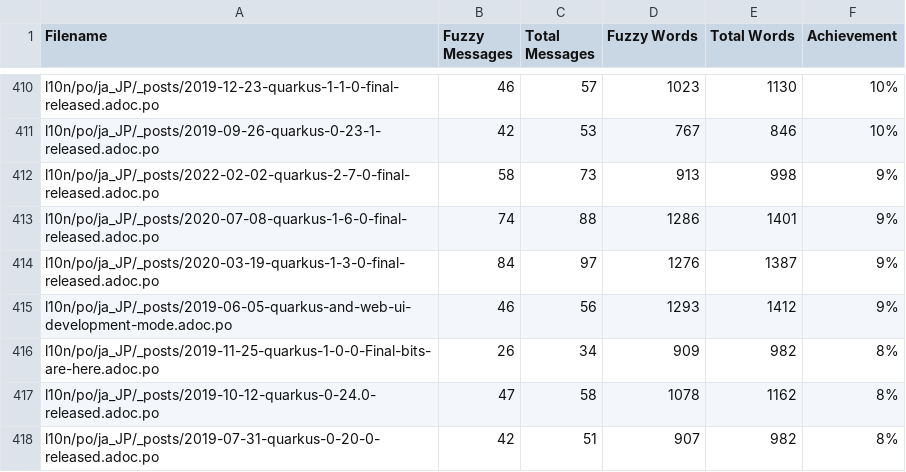
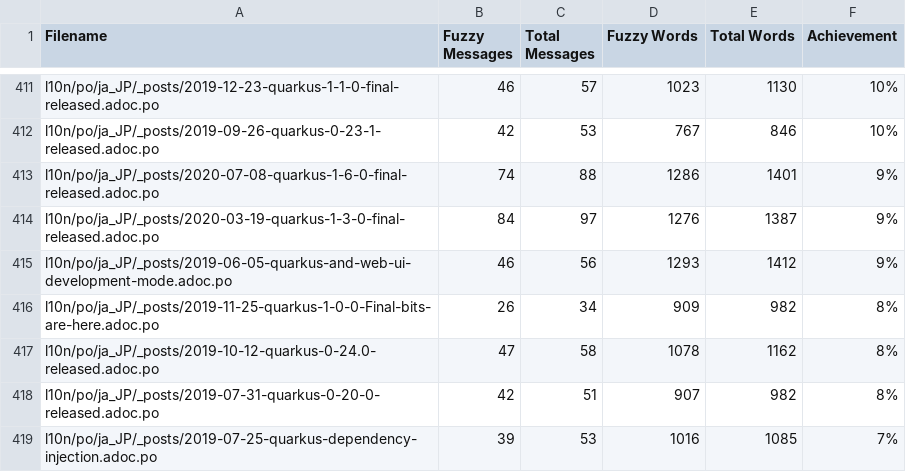
Before and after one commit to quarkusio/ja.quarkus.io, a CSV file: l10n/stats/translation.csv, drawn as a sheet; only a part is shown, gaps mark what is left out; the shorter side is filled out with more unchanged rows; removed rows and columns are numbered as before the commit, all else as after; the diff covers the shown part only; the diff names each change by its address in the sheet, - before the commit and + after, or states it on an @@ line.

```diff
--- a/l10n/stats/translation.csv
+++ b/l10n/stats/translation.csv
-row 412: l10n/po/ja_JP/_posts/2022-02-02-quarkus-2-7-0-final-released.adoc.po | 58 | 73 | 913 | 998 | 9%
```
Also changed, not shown: 3 added rows and 2 removed rows elsewhere in this file.
